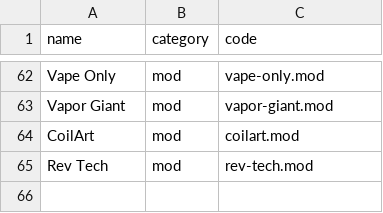
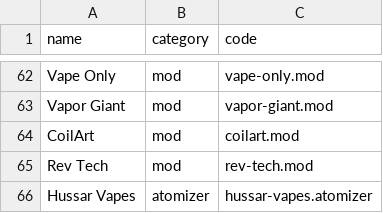
Before and after one commit to marek-hanzal/puff-smith, a CSV file: src/main/resources/update/vendors.csv, drawn as a sheet; only a part is shown, gaps mark what is left out; the diff names each change by its address in the sheet, - before the commit and + after, or states it on an @@ line.

```diff
--- a/src/main/resources/update/vendors.csv
+++ b/src/main/resources/update/vendors.csv
+row 66: Hussar Vapes | atomizer | hussar-vapes.atomizer
```
Also changed, not shown: 11 other files.
